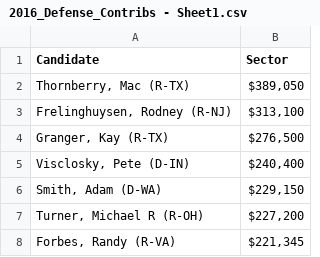
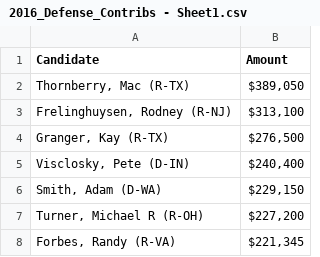
Before and after one commit to BrianThomasRoss/Brian_Ross_DataStorytellingProject, a CSV file: raw_csv_files/Contributions/2016_Defense_Contribs - Sheet1.csv, drawn as a sheet; only a part is shown.

Commit message:
Fixed Typo

```diff
--- a/raw_csv_files/Contributions/2016_Defense_Contribs - Sheet1.csv
+++ b/raw_csv_files/Contributions/2016_Defense_Contribs - Sheet1.csv
@@ -1,2 +1,2 @@
-Candidate,Sector
+Candidate,Amount
 "Thornberry, Mac (R-TX)","$389,050"
```
